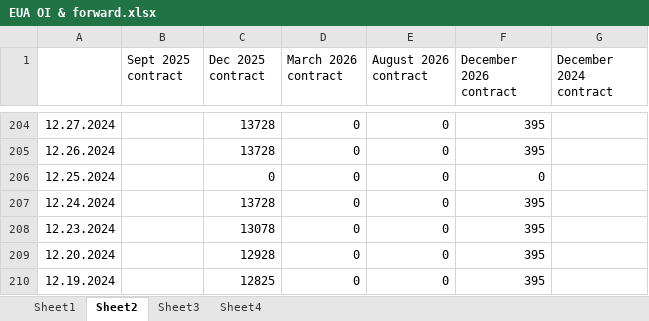
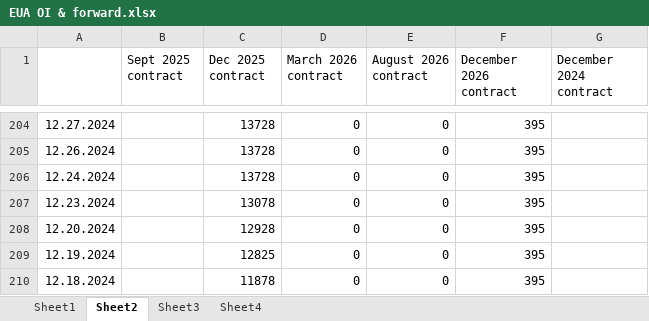
Before and after one commit to charlesgre/EUA-2-dashboard, an Excel workbook: EUA OI & forward.xlsx, sheet Sheet2, drawn as a sheet; only a part is shown, gaps mark what is left out; the shorter side is filled out with more unchanged rows; values as stored, in another font and other column widths than the file's, no borders; the diff names each change by its address in the sheet, - before the commit and + after, or states it on an @@ line.

```diff
--- a/EUA OI & forward.xlsx (sheet Sheet2)
+++ b/EUA OI & forward.xlsx (sheet Sheet2)
-row 206: 12.25.2024 |  | 0 | 0 | 0 | 0
```
Also changed, not shown: sheet Sheet1, sheet Sheet4.
